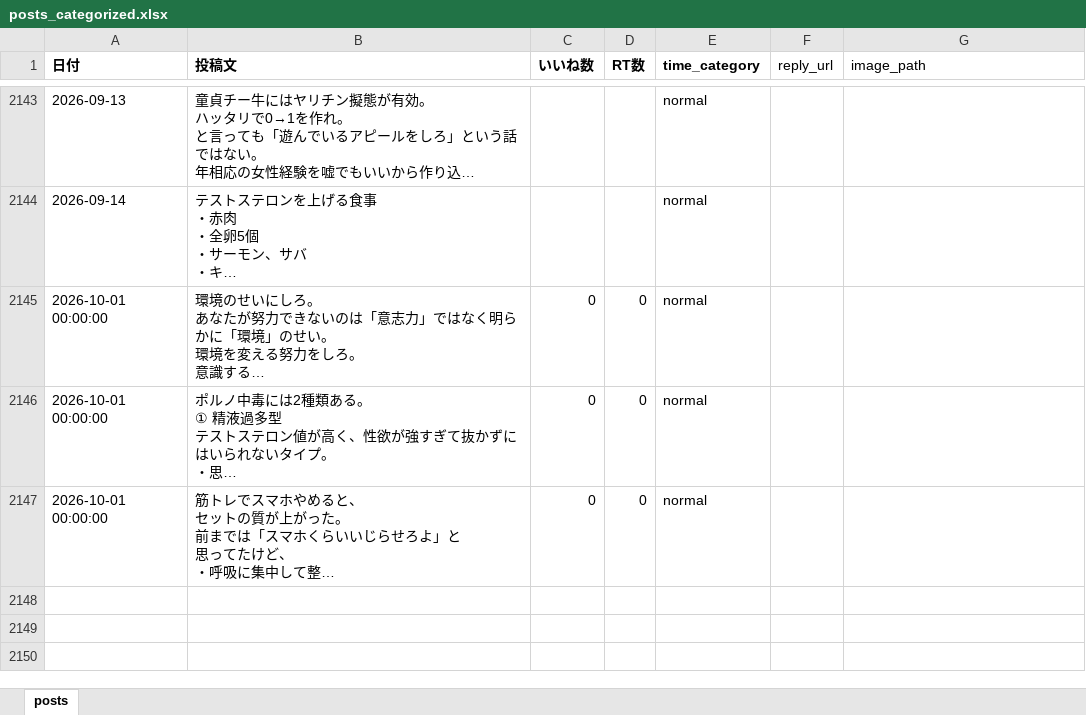
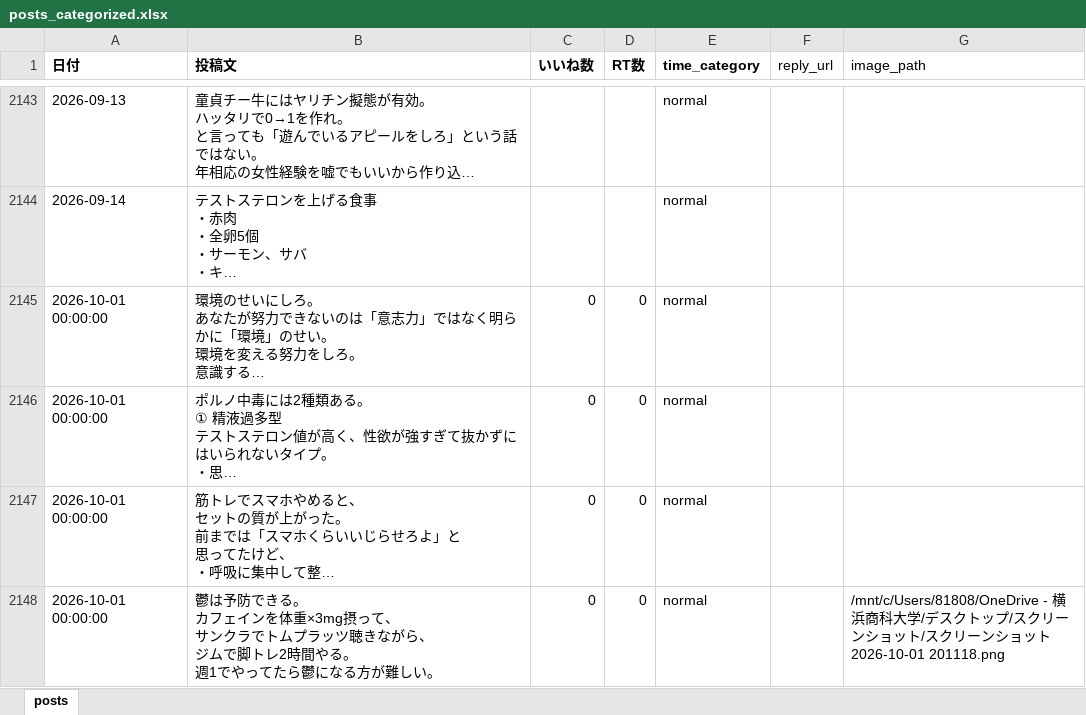
Before and after one commit to kotablog23-hub/sigma-auto-post, an Excel workbook: x_posts/posts_categorized.xlsx, sheet posts, drawn as a sheet; only a part is shown, gaps mark what is left out; long unchanged cells end in …; values as stored, in another font and other column widths than the file's, no borders; ↵ is a line break in a cell; the diff names each change by its address in the sheet, - before the commit and + after, or states it on an @@ line.

Commit message:
新規投稿追加：鬱は予防できる（画像付き）

```diff
--- a/x_posts/posts_categorized.xlsx (sheet posts)
+++ b/x_posts/posts_categorized.xlsx (sheet posts)
+row 2148: 2026-10-01 00:00:00 | 鬱は予防できる。 ↵ カフェインを体重×3mg摂って、 ↵ サンクラでトムプラッツ聴きながら、 ↵ ジムで脚トレ2時間やる。 ↵ 週1でやってたら鬱になる方が難しい。 | 0 | 0 | normal |  | /mnt/c/Users/81808/OneDrive - 横浜商科大学/デスクトップ/スクリーンショット/スクリーンショット 2026-10-01 201118.png
```
